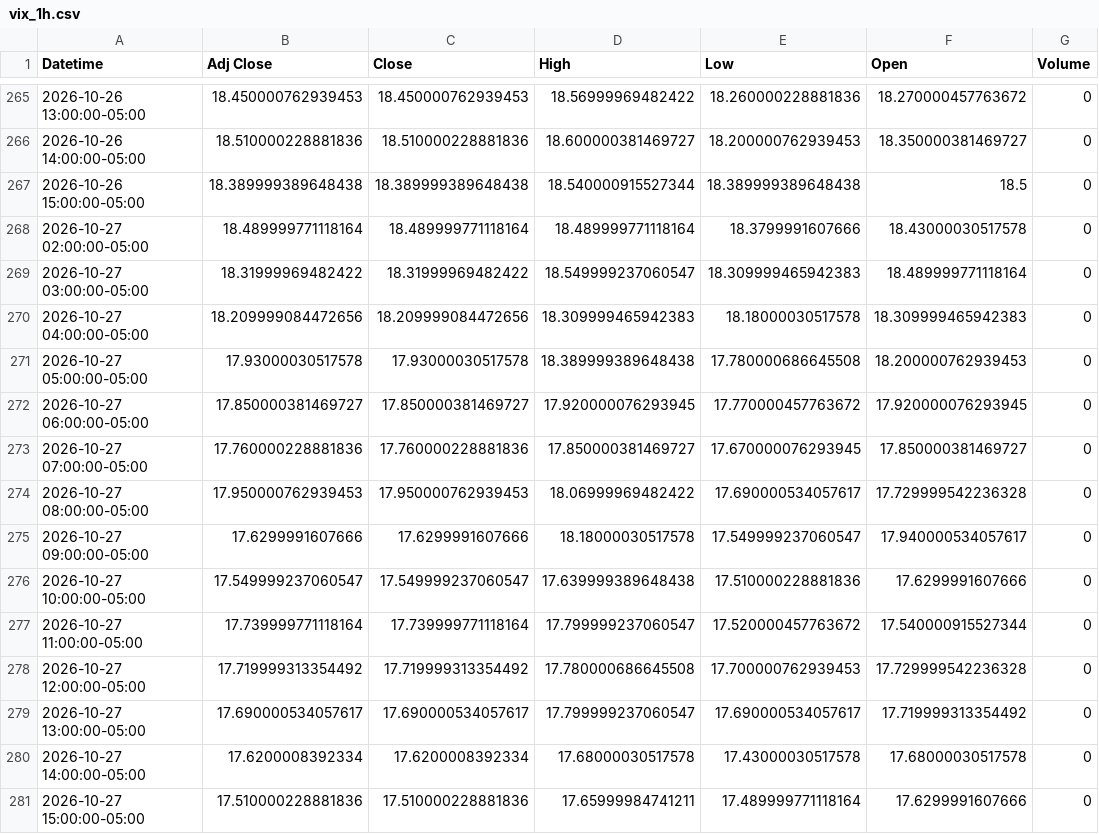
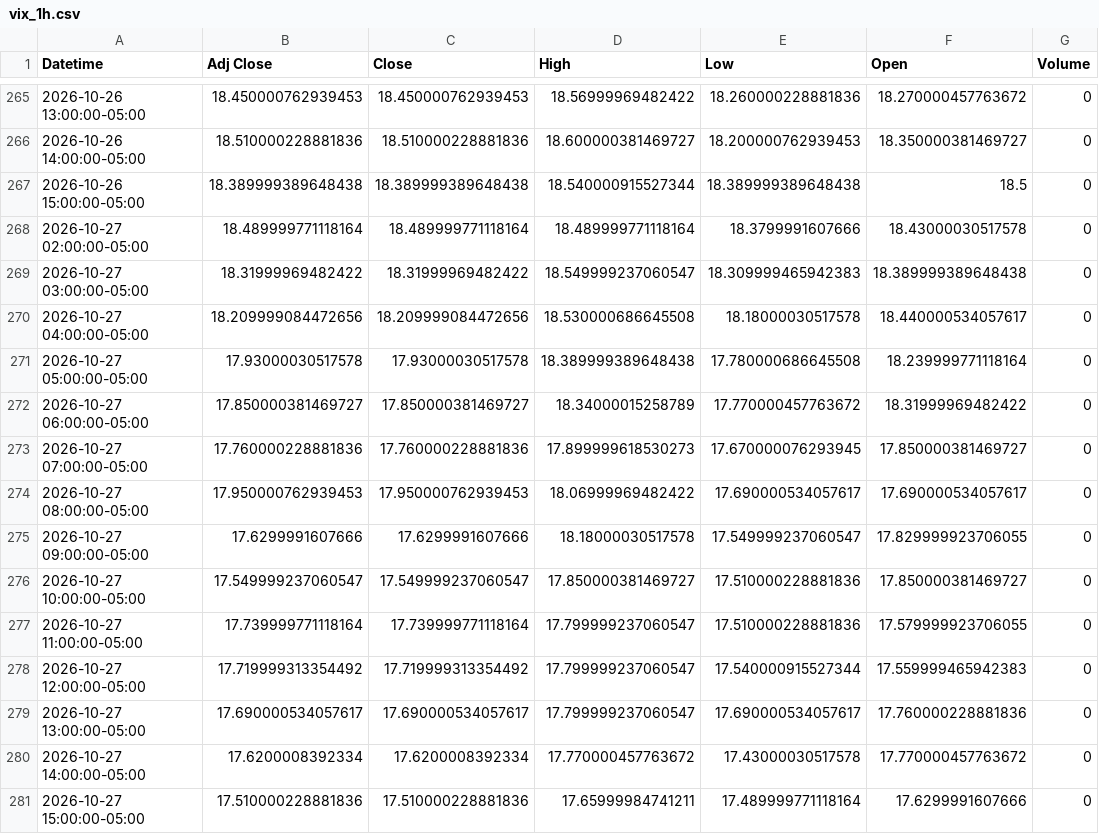
Before and after one commit to Jordan4369/mes-data, a CSV file: data/vix_1h.csv, drawn as a sheet; only a part is shown, gaps mark what is left out.

```diff
--- a/data/vix_1h.csv
+++ b/data/vix_1h.csv
@@ -268,14 +268,14 @@ Datetime,Adj Close,Close,High,Low,Open,Volume
 2026-10-27 02:00:00-05:00,18.489999771118164,18.489999771118164,18.489999771118164,18.3799991607666,18.43000030517578,0
-2026-10-27 03:00:00-05:00,18.31999969482422,18.31999969482422,18.549999237060547,18.309999465942383,18.489999771118164,0
-2026-10-27 04:00:00-05:00,18.209999084472656,18.209999084472656,18.309999465942383,18.18000030517578,18.309999465942383,0
-2026-10-27 05:00:00-05:00,17.93000030517578,17.93000030517578,18.389999389648438,17.780000686645508,18.200000762939453,0
-2026-10-27 06:00:00-05:00,17.850000381469727,17.850000381469727,17.920000076293945,17.770000457763672,17.920000076293945,0
-2026-10-27 07:00:00-05:00,17.760000228881836,17.760000228881836,17.850000381469727,17.670000076293945,17.850000381469727,0
-2026-10-27 08:00:00-05:00,17.950000762939453,17.950000762939453,18.06999969482422,17.690000534057617,17.729999542236328,0
-2026-10-27 09:00:00-05:00,17.6299991607666,17.6299991607666,18.18000030517578,17.549999237060547,17.940000534057617,0
-2026-10-27 10:00:00-05:00,17.549999237060547,17.549999237060547,17.639999389648438,17.510000228881836,17.6299991607666,0
-2026-10-27 11:00:00-05:00,17.739999771118164,17.739999771118164,17.799999237060547,17.520000457763672,17.540000915527344,0
-2026-10-27 12:00:00-05:00,17.719999313354492,17.719999313354492,17.780000686645508,17.700000762939453,17.729999542236328,0
-2026-10-27 13:00:00-05:00,17.690000534057617,17.690000534057617,17.799999237060547,17.690000534057617,17.719999313354492,0
-2026-10-27 14:00:00-05:00,17.6200008392334,17.6200008392334,17.68000030517578,17.43000030517578,17.68000030517578,0
+2026-10-27 03:00:00-05:00,18.31999969482422,18.31999969482422,18.549999237060547,18.309999465942383,18.389999389648438,0
+2026-10-27 04:00:00-05:00,18.209999084472656,18.209999084472656,18.530000686645508,18.18000030517578,18.440000534057617,0
+2026-10-27 05:00:00-05:00,17.93000030517578,17.93000030517578,18.389999389648438,17.780000686645508,18.239999771118164,0
+2026-10-27 06:00:00-05:00,17.850000381469727,17.850000381469727,18.34000015258789,17.770000457763672,18.31999969482422,0
+2026-10-27 07:00:00-05:00,17.760000228881836,17.760000228881836,17.899999618530273,17.670000076293945,17.850000381469727,0
+2026-10-27 08:00:00-05:00,17.950000762939453,17.950000762939453,18.06999969482422,17.690000534057617,17.690000534057617,0
+2026-10-27 09:00:00-05:00,17.6299991607666,17.6299991607666,18.18000030517578,17.549999237060547,17.829999923706055,0
+2026-10-27 10:00:00-05:00,17.549999237060547,17.549999237060547,17.850000381469727,17.510000228881836,17.850000381469727,0
+2026-10-27 11:00:00-05:00,17.739999771118164,17.739999771118164,17.799999237060547,17.510000228881836,17.579999923706055,0
+2026-10-27 12:00:00-05:00,17.719999313354492,17.719999313354492,17.799999237060547,17.540000915527344,17.559999465942383,0
+2026-10-27 13:00:00-05:00,17.690000534057617,17.690000534057617,17.799999237060547,17.690000534057617,17.760000228881836,0
+2026-10-27 14:00:00-05:00,17.6200008392334,17.6200008392334,17.770000457763672,17.43000030517578,17.770000457763672,0
 2026-10-27 15:00:00-05:00,17.510000228881836,17.510000228881836,17.65999984741211,17.489999771118164,17.6299991607666,0
```
Also changed, not shown: data/es_15m.csv, data/es_1h.csv.
